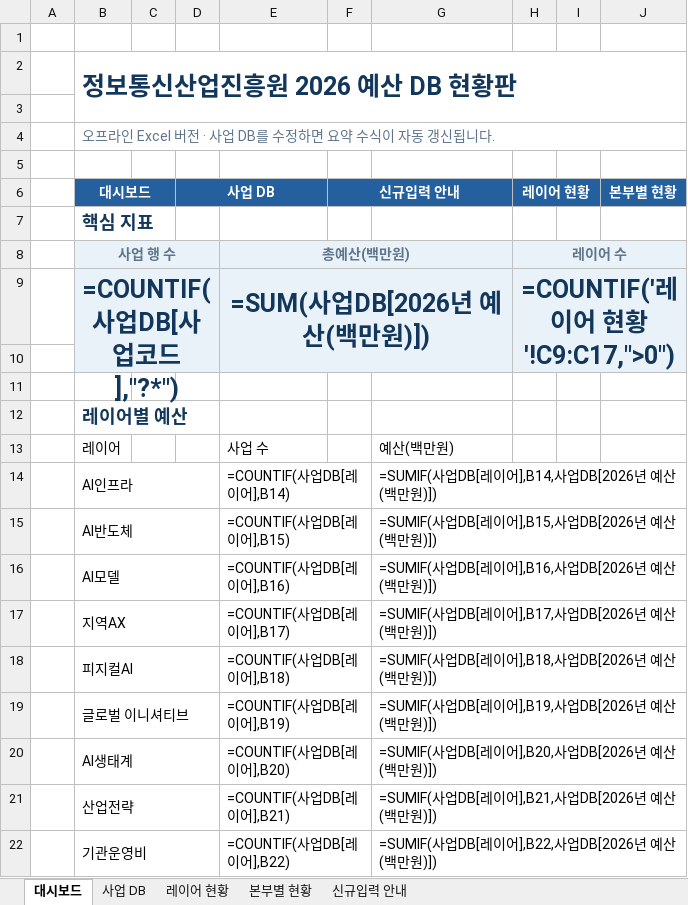
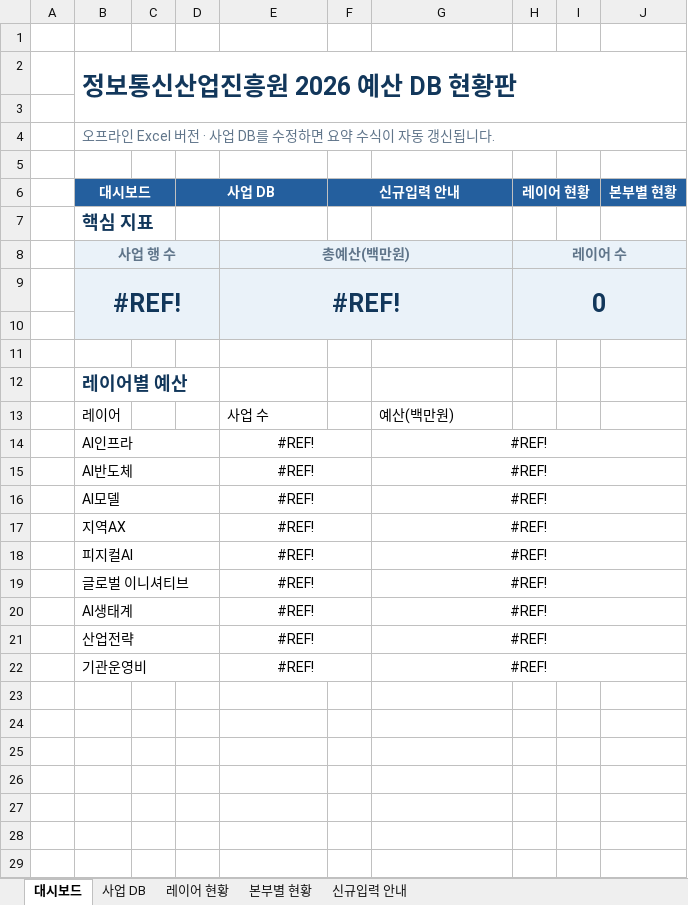
Before and after one commit to dhkim-0711/budget, an Excel workbook: NIPA_2026_예산_DB_관리.xlsx, sheet 대시보드, drawn as a sheet; values as stored, in another font and other column widths than the file's, no borders; formulas without a stored value are shown as written; conditional formats not drawn; removed rows and columns are numbered as before the commit, all else as after; the diff names each change by its address in the sheet, - before the commit and + after, or states it on an @@ line.

```diff
--- a/NIPA_2026_예산_DB_관리.xlsx (sheet 대시보드)
+++ b/NIPA_2026_예산_DB_관리.xlsx (sheet 대시보드)
-row 9:  | =COUNTIF(사업DB[사업코드],"?*") |  |  | =SUM(사업DB[2026년 예산(백만원)]) |  |  | =COUNTIF('레이어 현황'!C9:C17,">0")
+row 9:  | #REF! |  |  | #REF! |  |  | 0
-E14: =COUNTIF(사업DB[레이어],B14)
+E14: #REF!
-E14:E22 alignment: left
+E14:E22 alignment: center
-G14: =SUMIF(사업DB[레이어],B14,사업DB[2026년 예산(백만원)])
+G14: #REF!
-G14:G22 alignment: left
+G14:G22 alignment: center
-E15: =COUNTIF(사업DB[레이어],B15)
+E15: #REF!
-G15: =SUMIF(사업DB[레이어],B15,사업DB[2026년 예산(백만원)])
+G15: #REF!
-E16: =COUNTIF(사업DB[레이어],B16)
+E16: #REF!
-G16: =SUMIF(사업DB[레이어],B16,사업DB[2026년 예산(백만원)])
+G16: #REF!
-E17: =COUNTIF(사업DB[레이어],B17)
+E17: #REF!
-G17: =SUMIF(사업DB[레이어],B17,사업DB[2026년 예산(백만원)])
+G17: #REF!
-E18: =COUNTIF(사업DB[레이어],B18)
+E18: #REF!
-G18: =SUMIF(사업DB[레이어],B18,사업DB[2026년 예산(백만원)])
+G18: #REF!
-E19: =COUNTIF(사업DB[레이어],B19)
+E19: #REF!
-G19: =SUMIF(사업DB[레이어],B19,사업DB[2026년 예산(백만원)])
+G19: #REF!
-E20: =COUNTIF(사업DB[레이어],B20)
+E20: #REF!
-G20: =SUMIF(사업DB[레이어],B20,사업DB[2026년 예산(백만원)])
+G20: #REF!
-E21: =COUNTIF(사업DB[레이어],B21)
+E21: #REF!
-G21: =SUMIF(사업DB[레이어],B21,사업DB[2026년 예산(백만원)])
+G21: #REF!
-E22: =COUNTIF(사업DB[레이어],B22)
+E22: #REF!
-G22: =SUMIF(사업DB[레이어],B22,사업DB[2026년 예산(백만원)])
+G22: #REF!
```
Also changed, not shown: sheet 레이어 현황, sheet 본부별 현황, 5 other files.
